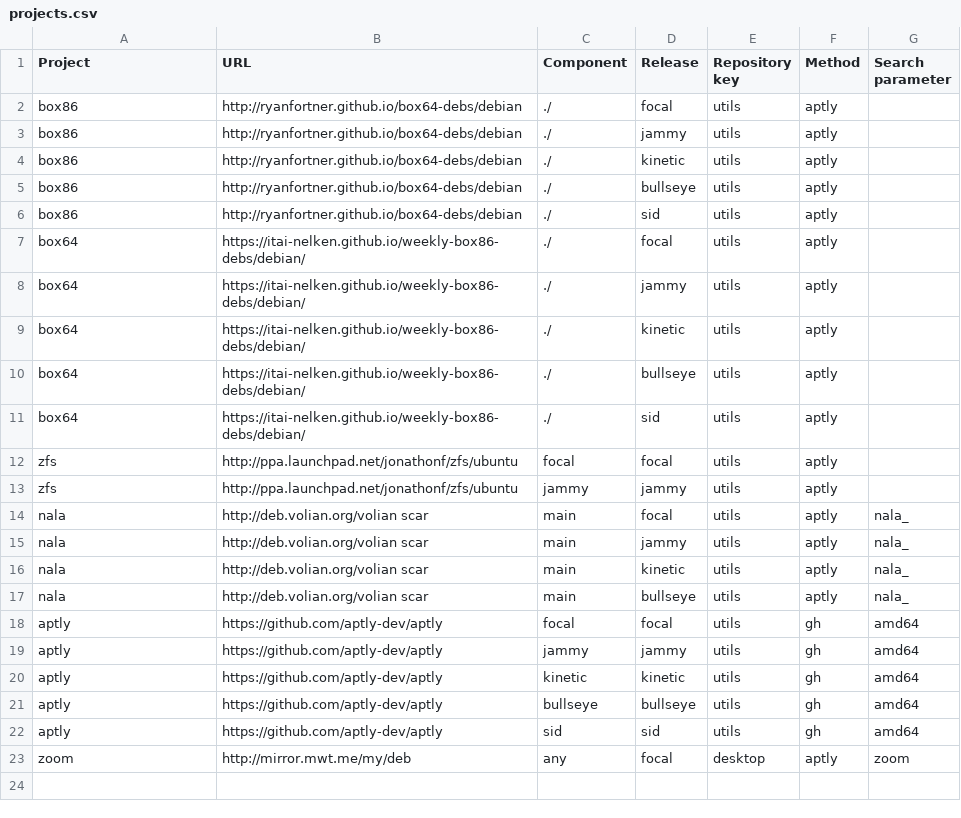
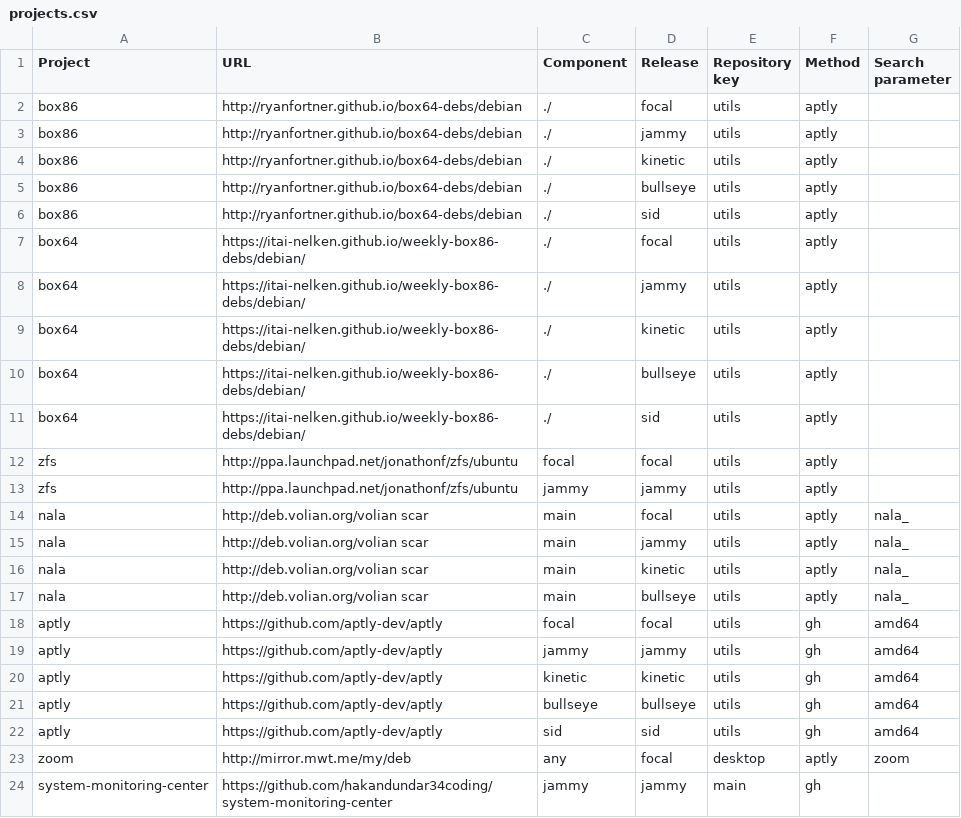
Before and after one commit to armbian/repository, a CSV file: projects.csv, drawn as a sheet; the diff names each change by its address in the sheet, - before the commit and + after, or states it on an @@ line.

```diff
--- a/projects.csv
+++ b/projects.csv
+row 24: system-monitoring-center | https://github.com/hakandundar34coding/system-monitoring-center | jammy | jammy | main | gh
```
